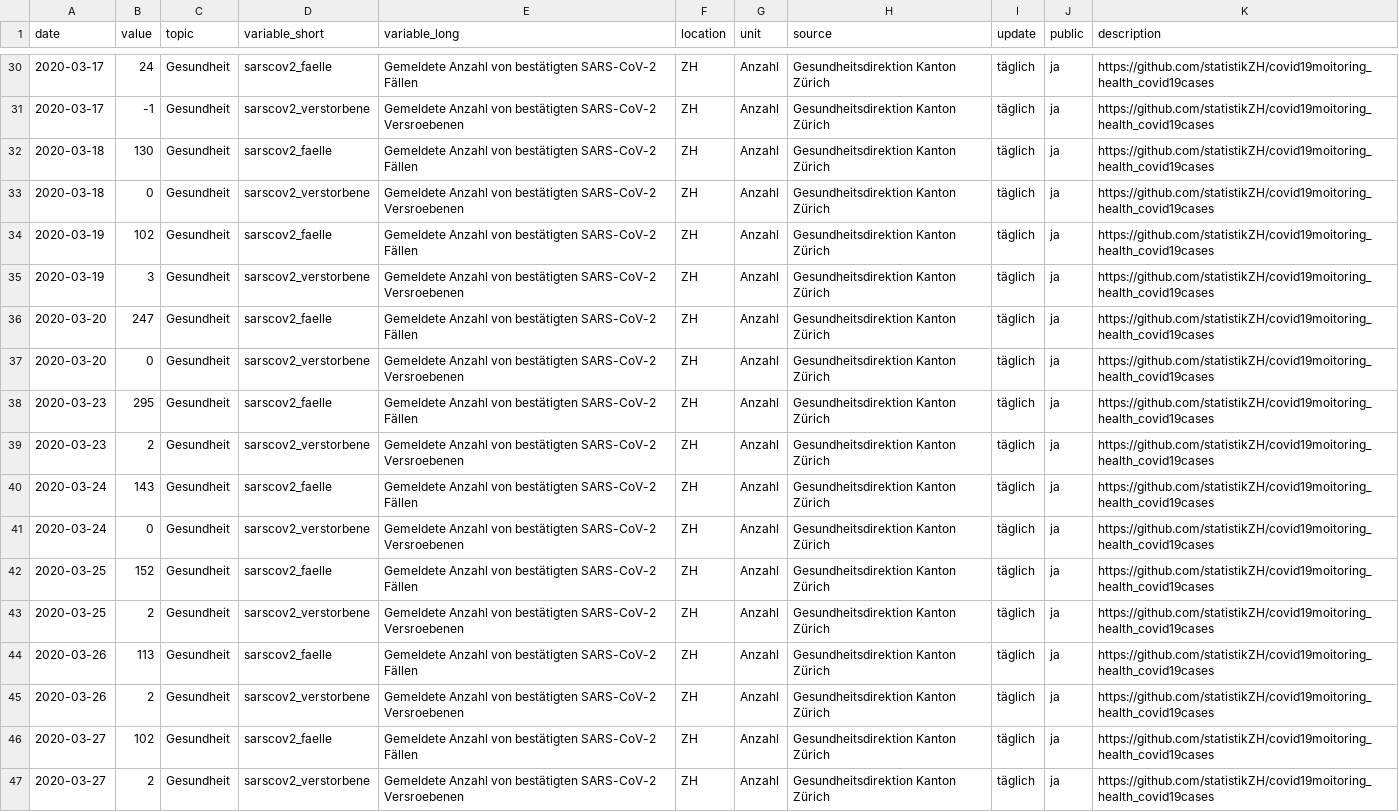
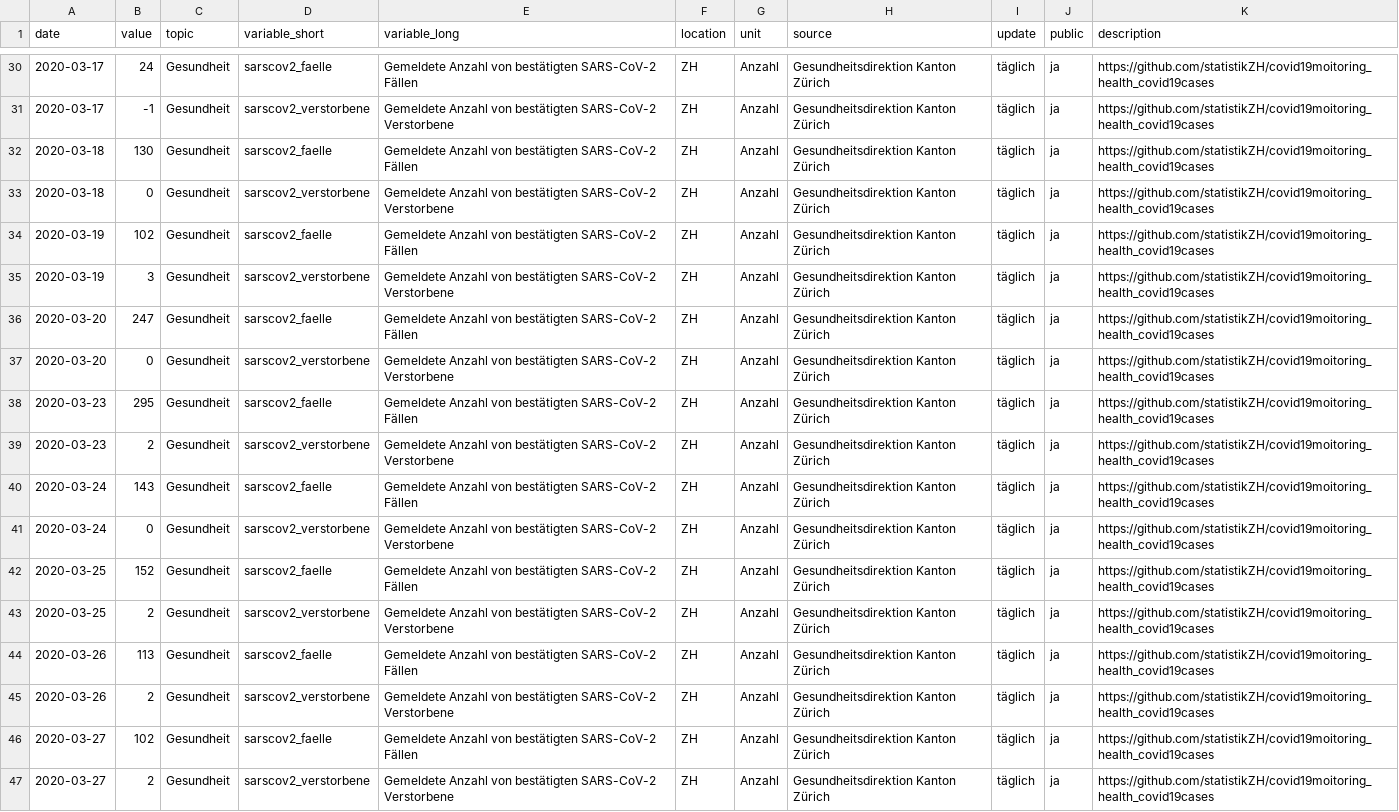
Before and after one commit to statistikZH/covid19monitoring_health_covid19cases, a CSV file: Gesundheit_covid19cases.csv, drawn as a sheet; only a part is shown, gaps mark what is left out; the diff covers the shown part only; the diff names each change by its address in the sheet, - before the commit and + after, or states it on an @@ line.

Commit message:
correct spelling mistake verstorbene

```diff
--- a/Gesundheit_covid19cases.csv
+++ b/Gesundheit_covid19cases.csv
-E31 (variable_long): …bestätigten SARS-CoV-2 Versroebenen
+E31 (variable_long): …bestätigten SARS-CoV-2 Verstorbene
-E33 (variable_long): …bestätigten SARS-CoV-2 Versroebenen
+E33 (variable_long): …bestätigten SARS-CoV-2 Verstorbene
-E35 (variable_long): …bestätigten SARS-CoV-2 Versroebenen
+E35 (variable_long): …bestätigten SARS-CoV-2 Verstorbene
-E37 (variable_long): …bestätigten SARS-CoV-2 Versroebenen
+E37 (variable_long): …bestätigten SARS-CoV-2 Verstorbene
-E39 (variable_long): …bestätigten SARS-CoV-2 Versroebenen
+E39 (variable_long): …bestätigten SARS-CoV-2 Verstorbene
-E41 (variable_long): …bestätigten SARS-CoV-2 Versroebenen
+E41 (variable_long): …bestätigten SARS-CoV-2 Verstorbene
-E43 (variable_long): …bestätigten SARS-CoV-2 Versroebenen
+E43 (variable_long): …bestätigten SARS-CoV-2 Verstorbene
-E45 (variable_long): …bestätigten SARS-CoV-2 Versroebenen
+E45 (variable_long): …bestätigten SARS-CoV-2 Verstorbene
-E47 (variable_long): …bestätigten SARS-CoV-2 Versroebenen
+E47 (variable_long): …bestätigten SARS-CoV-2 Verstorbene
```
Also changed, not shown: 14 edited cells elsewhere in this file, 1 other file.
